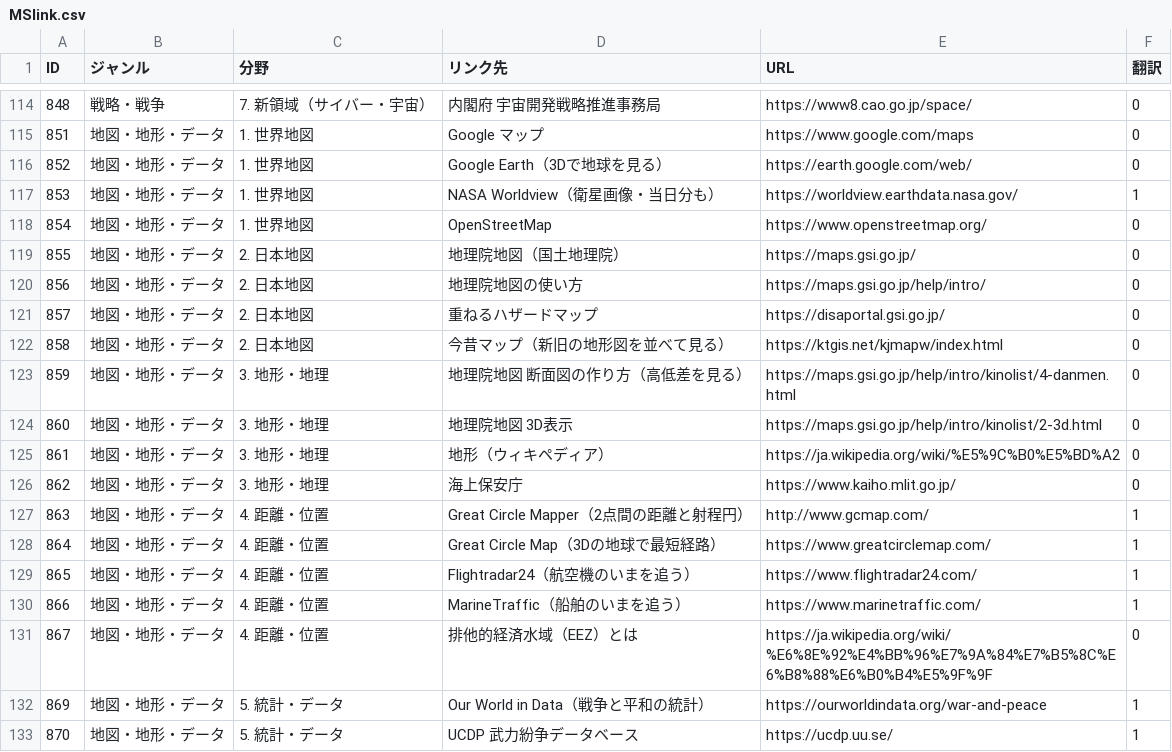
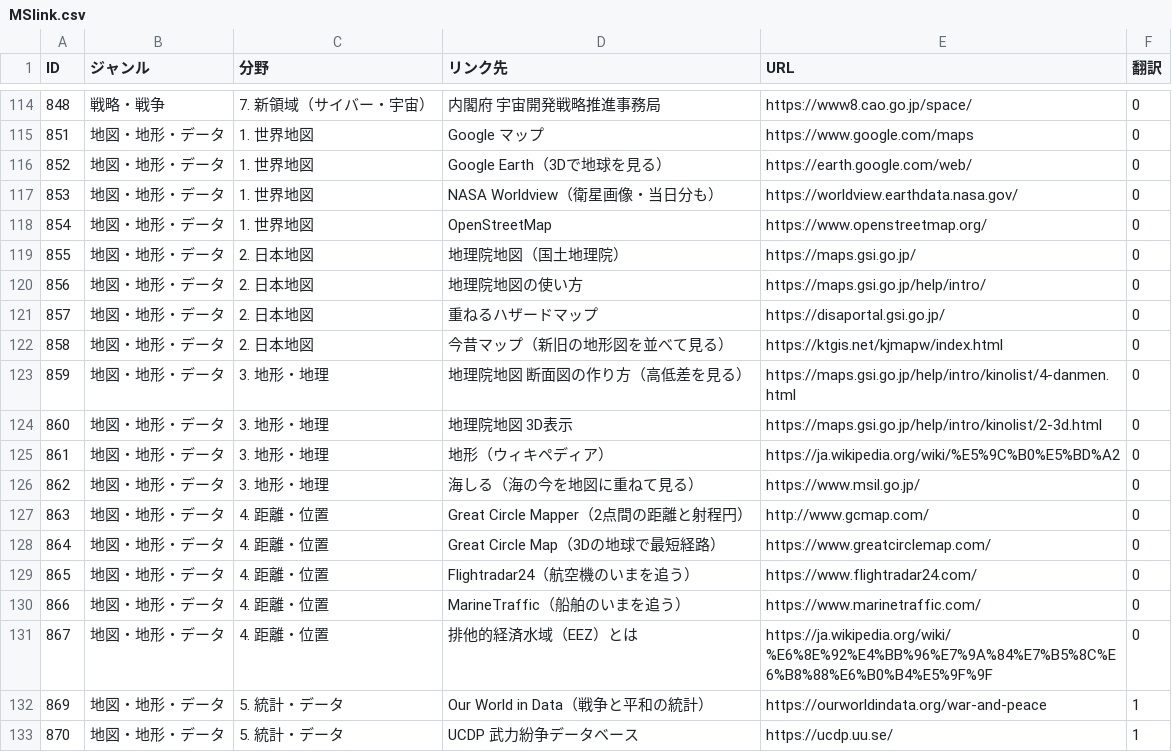
Before and after one commit to SophieITSecret/SophieITSecret.github.io, a CSV file: staging/TAKERU/MSlink.csv, drawn as a sheet; only a part is shown, gaps mark what is left out.

```diff
--- a/staging/TAKERU/MSlink.csv
+++ b/staging/TAKERU/MSlink.csv
@@ -116,3 +116,3 @@
 852,地図・地形・データ,1. 世界地図,Google Earth（3Dで地球を見る）,https://earth.google.com/web/,0
-853,地図・地形・データ,1. 世界地図,NASA Worldview（衛星画像・当日分も）,https://worldview.earthdata.nasa.gov/,1
+853,地図・地形・データ,1. 世界地図,NASA Worldview（衛星画像・当日分も）,https://worldview.earthdata.nasa.gov/,0
 854,地図・地形・データ,1. 世界地図,OpenStreetMap,https://www.openstreetmap.org/,0
@@ -125,7 +125,7 @@
 861,地図・地形・データ,3. 地形・地理,地形（ウィキペディア）,https://ja.wikipedia.org/wiki/%E5%9C%B0%E5%BD%A2,0
-862,地図・地形・データ,3. 地形・地理,海上保安庁,https://www.kaiho.mlit.go.jp/,0
-863,地図・地形・データ,4. 距離・位置,Great Circle Mapper（2点間の距離と射程円）,http://www.gcmap.com/,1
-864,地図・地形・データ,4. 距離・位置,Great Circle Map（3Dの地球で最短経路）,https://www.greatcirclemap.com/,1
-865,地図・地形・データ,4. 距離・位置,Flightradar24（航空機のいまを追う）,https://www.flightradar24.com/,1
-866,地図・地形・データ,4. 距離・位置,MarineTraffic（船舶のいまを追う）,https://www.marinetraffic.com/,1
+862,地図・地形・データ,3. 地形・地理,海しる（海の今を地図に重ねて見る）,https://www.msil.go.jp/,0
+863,地図・地形・データ,4. 距離・位置,Great Circle Mapper（2点間の距離と射程円）,http://www.gcmap.com/,0
+864,地図・地形・データ,4. 距離・位置,Great Circle Map（3Dの地球で最短経路）,https://www.greatcirclemap.com/,0
+865,地図・地形・データ,4. 距離・位置,Flightradar24（航空機のいまを追う）,https://www.flightradar24.com/,0
+866,地図・地形・データ,4. 距離・位置,MarineTraffic（船舶のいまを追う）,https://www.marinetraffic.com/,0
 867,地図・地形・データ,4. 距離・位置,排他的経済水域（EEZ）とは,https://ja.wikipedia.org/wiki/%E6%8E%92%E4%BB%96%E7%9A%84%E7%B5%8C%E6%B8%88%E6%B0%B4%E5%9F%9F,0
```
